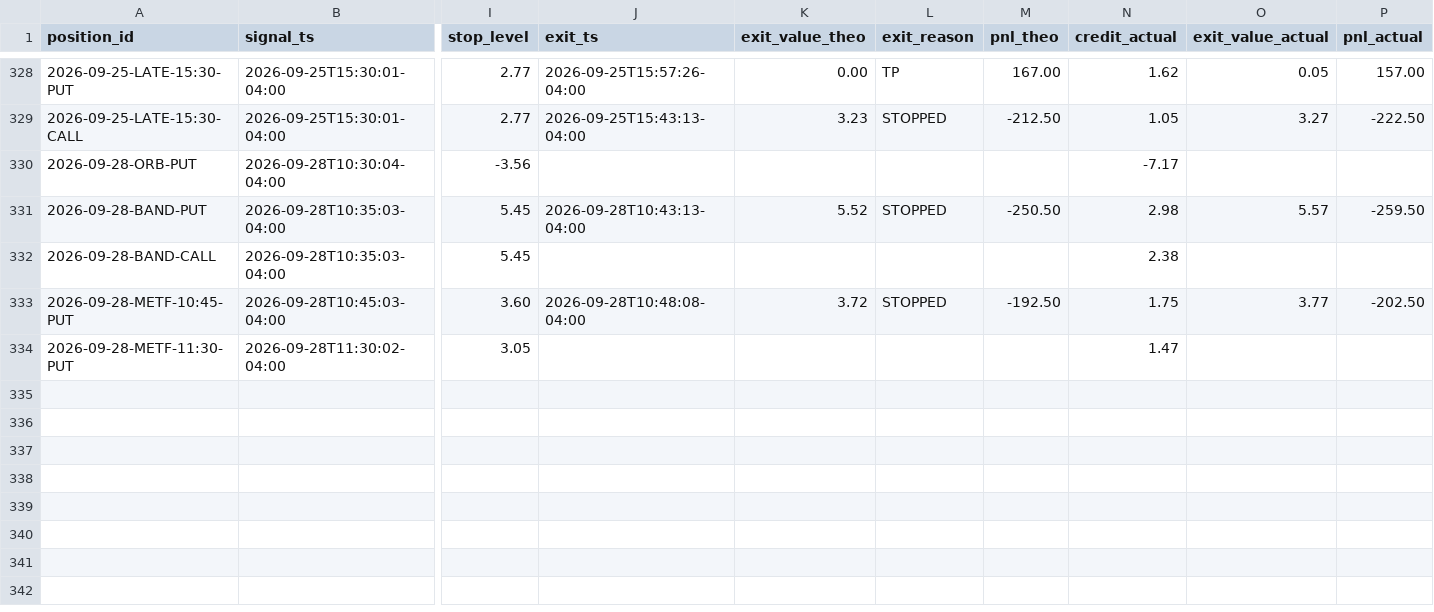
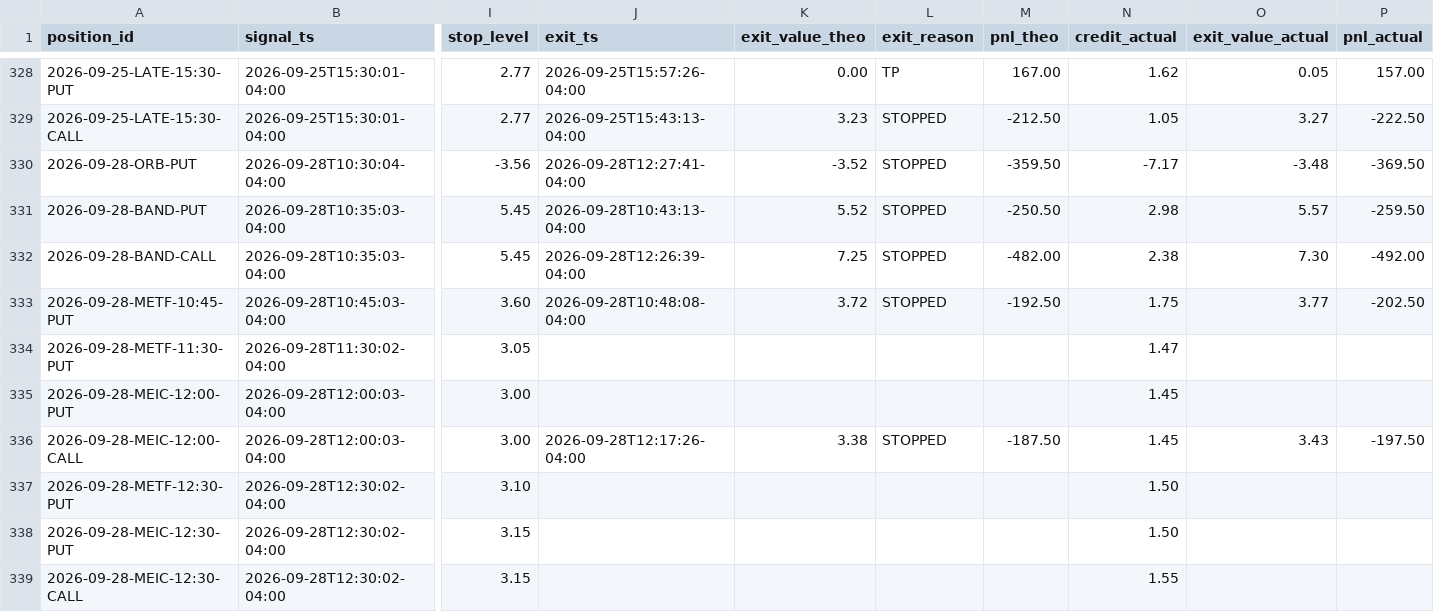
Before and after one commit to alwahedi-netizen/spx-0DTE-v1, a CSV file: data/paper/positions.csv, drawn as a sheet; only a part is shown, gaps mark what is left out; rows hold the shown columns only; the diff names each change by its address in the sheet, - before the commit and + after, or states it on an @@ line.

```diff
--- a/data/paper/positions.csv
+++ b/data/paper/positions.csv
-J330 (exit_ts): (empty)
+J330 (exit_ts): 2026-09-28T12:27:41-04:00
-K330 (exit_value_theo): (empty)
+K330 (exit_value_theo): -3.52
-L330 (exit_reason): (empty)
+L330 (exit_reason): STOPPED
-M330 (pnl_theo): (empty)
+M330 (pnl_theo): -359.50
-O330 (exit_value_actual): (empty)
+O330 (exit_value_actual): -3.48
-P330 (pnl_actual): (empty)
+P330 (pnl_actual): -369.50
-J332 (exit_ts): (empty)
+J332 (exit_ts): 2026-09-28T12:26:39-04:00
-K332 (exit_value_theo): (empty)
+K332 (exit_value_theo): 7.25
-L332 (exit_reason): (empty)
+L332 (exit_reason): STOPPED
-M332 (pnl_theo): (empty)
+M332 (pnl_theo): -482.00
-O332 (exit_value_actual): (empty)
+O332 (exit_value_actual): 7.30
-P332 (pnl_actual): (empty)
+P332 (pnl_actual): -492.00
+row 335: 2026-09-28-MEIC-12:00-PUT | 2026-09-28T12:00:03-04:00 | 3.00 |  |  |  |  | 1.45
+row 336: 2026-09-28-MEIC-12:00-CALL | 2026-09-28T12:00:03-04:00 | 3.00 | 2026-09-28T12:17:26-04:00 | 3.38 | STOPPED | -187.50 | 1.45 | 3.43 | -197.50
+row 337: 2026-09-28-METF-12:30-PUT | 2026-09-28T12:30:02-04:00 | 3.10 |  |  |  |  | 1.50
+row 338: 2026-09-28-MEIC-12:30-PUT | 2026-09-28T12:30:02-04:00 | 3.15 |  |  |  |  | 1.50
+row 339: 2026-09-28-MEIC-12:30-CALL | 2026-09-28T12:30:02-04:00 | 3.15 |  |  |  |  | 1.55
```
Also changed, not shown: data/paper/live/live_trades.csv, data/paper/signals.csv, 3 other files.
